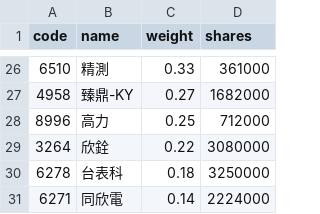
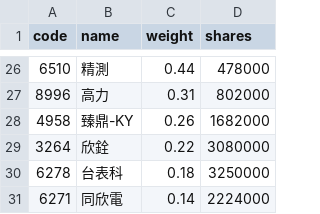
Before and after one commit to eceeff/etf_bot_for00981a, a CSV file: 00981a_holdings.csv, drawn as a sheet; only a part is shown, gaps mark what is left out; the diff covers the shown part only.

```diff
--- a/00981a_holdings.csv
+++ b/00981a_holdings.csv
@@ -26,4 +26,4 @@ code,name,weight,shares
-6510,精測,0.33,361000
-4958,臻鼎-KY,0.27,1682000
-8996,高力,0.25,712000
+6510,精測,0.44,478000
+8996,高力,0.31,802000
+4958,臻鼎-KY,0.26,1682000
 3264,欣銓,0.22,3080000
```
Also changed, not shown: 4 added rows, 4 removed rows and 24 edited cells elsewhere in this file.
